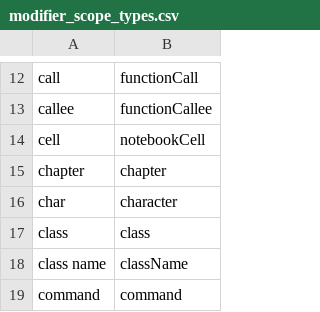
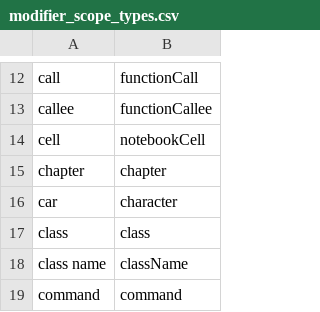
Before and after one commit to ScottMorse/cursorless-settings, a CSV file: modifier_scope_types.csv, drawn as a sheet; only a part is shown, gaps mark what is left out.

```diff
--- a/modifier_scope_types.csv
+++ b/modifier_scope_types.csv
@@ -15,3 +15,3 @@ cell, notebookCell
 chapter, chapter
-char, character
+car, character
 class, class
```
Also changed, not shown: actions.csv, paired_delimiters.csv, 1 other file.
